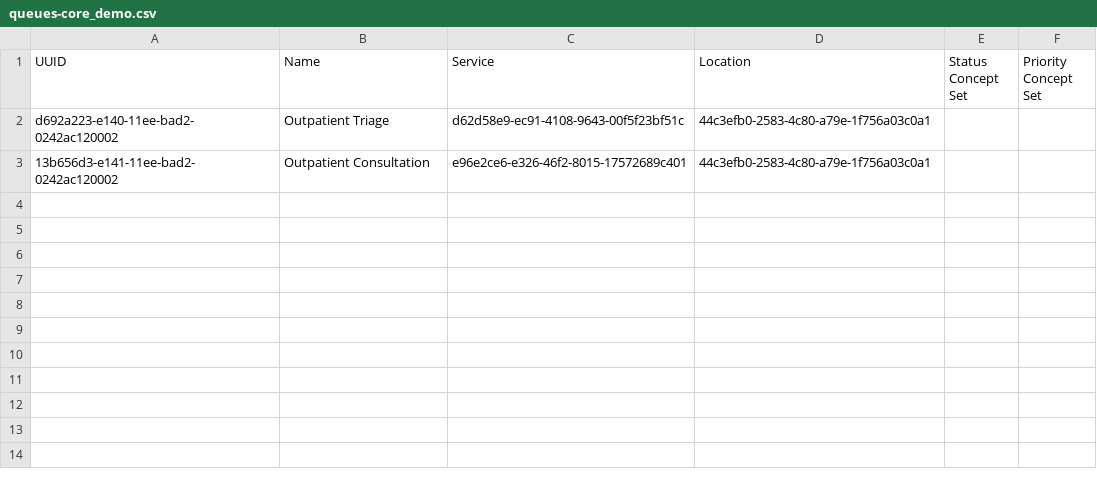
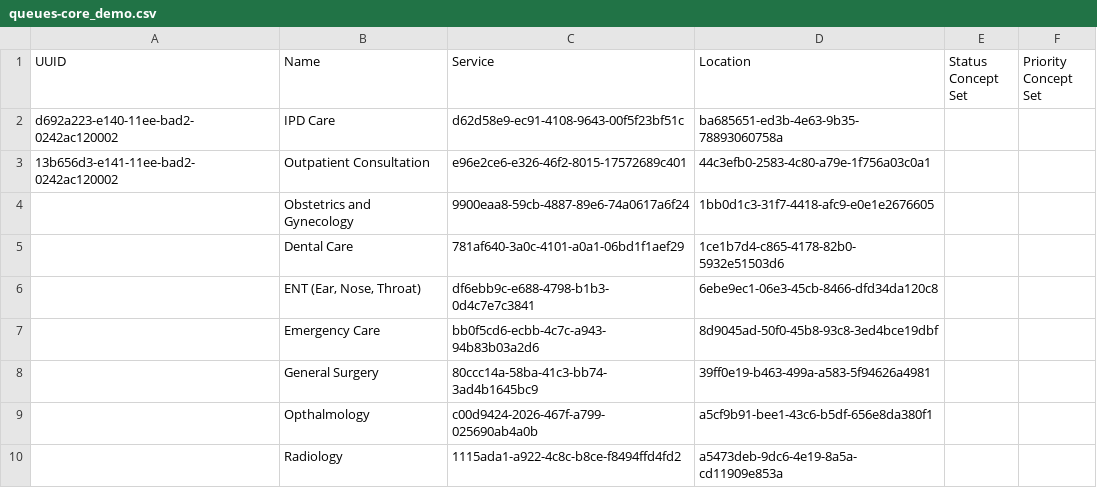
Before and after one commit to NidanHIS/openmrs-content-referenceapplication-demo, a CSV file: configuration/queues/referenceapplication-demo/queues-core_demo.csv, drawn as a sheet.

Commit message:
add queue data

```diff
--- a/configuration/queues/referenceapplication-demo/queues-core_demo.csv
+++ b/configuration/queues/referenceapplication-demo/queues-core_demo.csv
@@ -1,3 +1,10 @@
 UUID,Name,Service,Location,Status Concept Set,Priority Concept Set
-d692a223-e140-11ee-bad2-0242ac120002,Outpatient Triage,d62d58e9-ec91-4108-9643-00f5f23bf51c,44c3efb0-2583-4c80-a79e-1f756a03c0a1,,
+d692a223-e140-11ee-bad2-0242ac120002,IPD Care,d62d58e9-ec91-4108-9643-00f5f23bf51c,ba685651-ed3b-4e63-9b35-78893060758a,,
 13b656d3-e141-11ee-bad2-0242ac120002,Outpatient Consultation,e96e2ce6-e326-46f2-8015-17572689c401,44c3efb0-2583-4c80-a79e-1f756a03c0a1,,
+,Obstetrics and Gynecology,9900eaa8-59cb-4887-89e6-74a0617a6f24,1bb0d1c3-31f7-4418-afc9-e0e1e2676605,,
+,Dental Care,781af640-3a0c-4101-a0a1-06bd1f1aef29,1ce1b7d4-c865-4178-82b0-5932e51503d6,,
+,"ENT (Ear, Nose, Throat)",df6ebb9c-e688-4798-b1b3-0d4c7e7c3841,6ebe9ec1-06e3-45cb-8466-dfd34da120c8,,
+,Emergency Care,bb0f5cd6-ecbb-4c7c-a943-94b83b03a2d6,8d9045ad-50f0-45b8-93c8-3ed4bce19dbf,,
+,General Surgery,80ccc14a-58ba-41c3-bb74-3ad4b1645bc9,39ff0e19-b463-499a-a583-5f94626a4981,,
+,Opthalmology,c00d9424-2026-467f-a799-025690ab4a0b,a5cf9b91-bee1-43c6-b5df-656e8da380f1,,
+,Radiology,1115ada1-a922-4c8c-b8ce-f8494ffd4fd2,a5473deb-9dc6-4e19-8a5a-cd11909e853a,,
```
Also changed, not shown: 2 other files.
